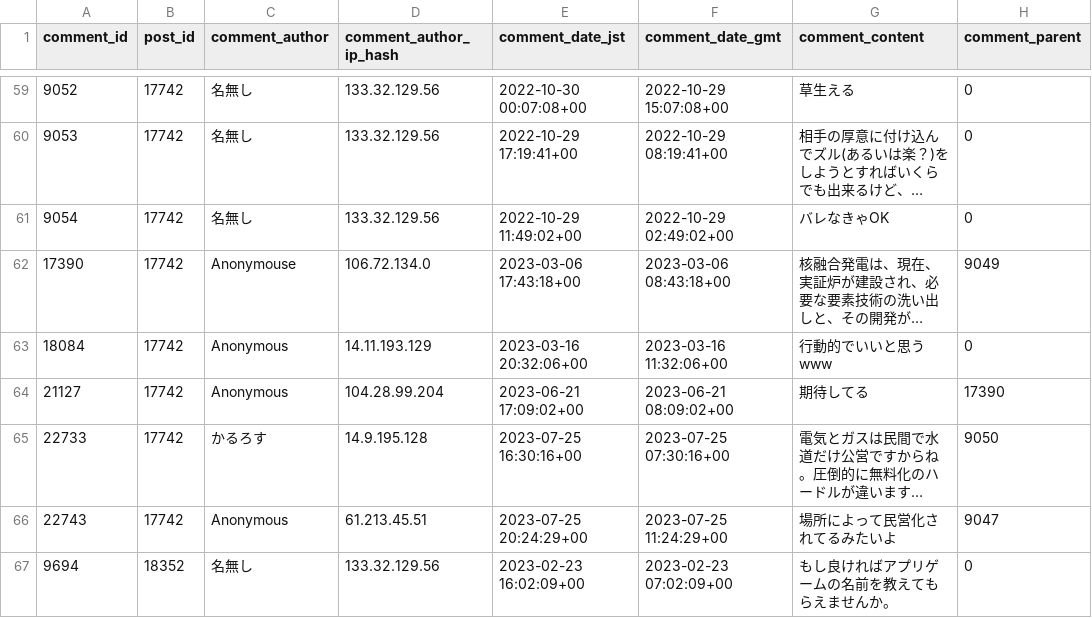
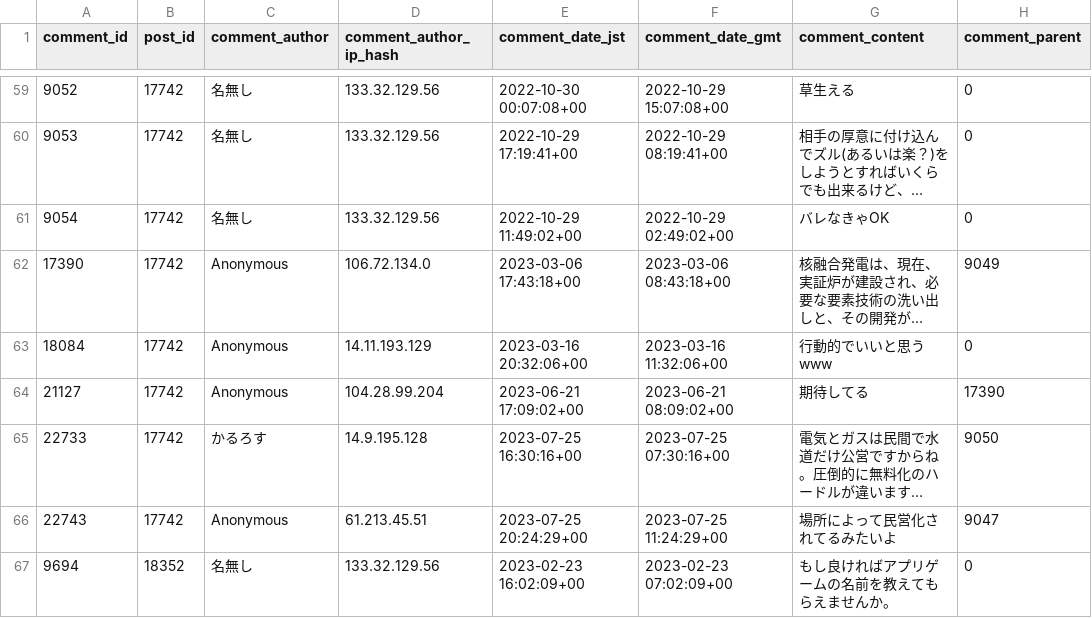
Before and after one commit to sora32127/healthy-person-emulator-dotorg, a CSV file: prisma/dimComments.csv, drawn as a sheet; only a part is shown, gaps mark what is left out; long unchanged cells end in …; the diff names each change by its address in the sheet, - before the commit and + after, or states it on an @@ line.

Commit message:
chore: fix typo

```diff
--- a/prisma/dimComments.csv
+++ b/prisma/dimComments.csv
-C62 (comment_author): Anonymouse
+C62 (comment_author): Anonymous
```
Also changed, not shown: 6 other files.
